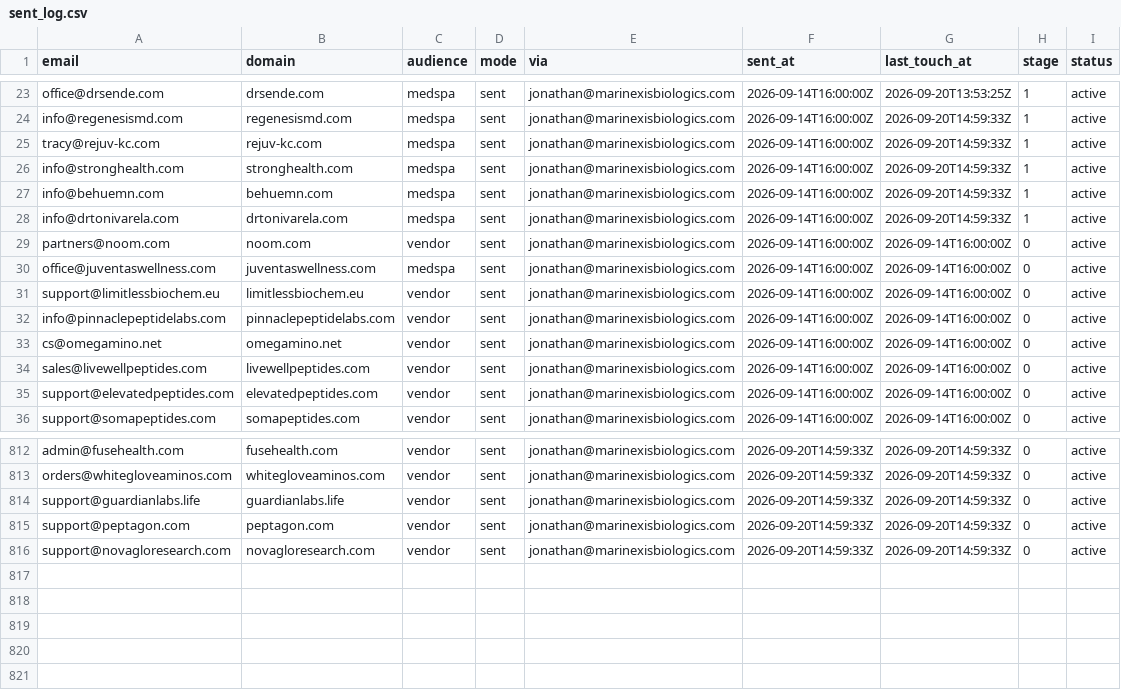
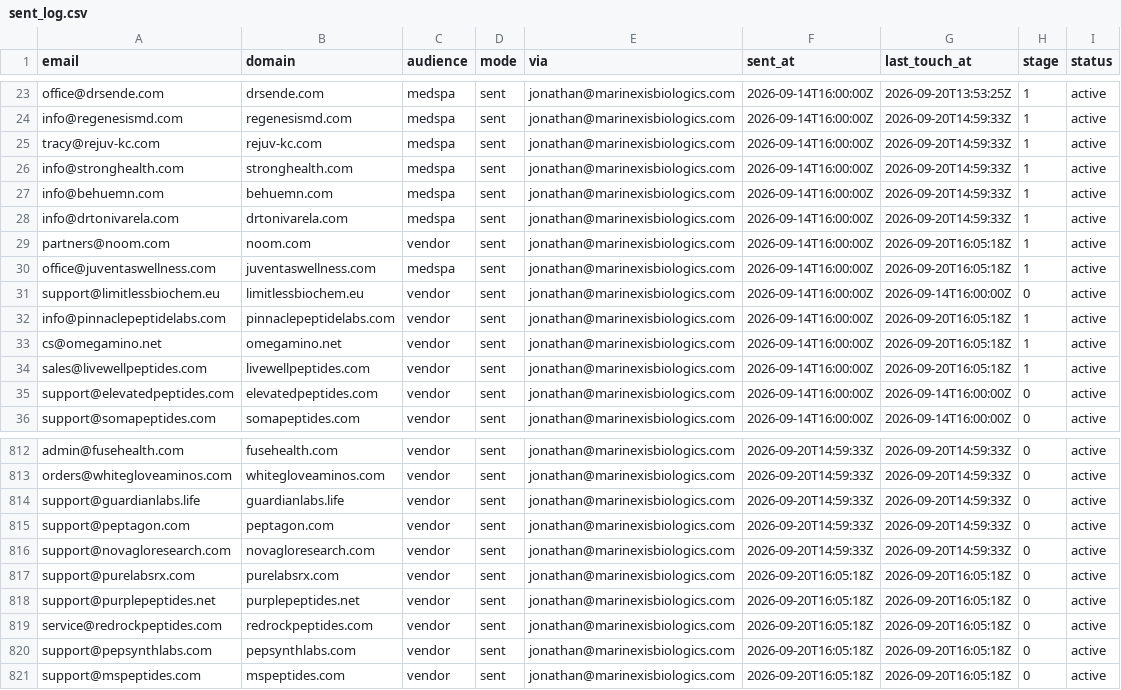
Before and after one commit to cfnoperations1-cell/g, a CSV file: outreach/sent_log.csv, drawn as a sheet; only a part is shown, gaps mark what is left out.

```diff
--- a/outreach/sent_log.csv
+++ b/outreach/sent_log.csv
@@ -28,8 +28,8 @@ info@behuemn.com,behuemn.com,medspa,sent,jonathan@marinexisbiologics.com,2026-09
 info@drtonivarela.com,drtonivarela.com,medspa,sent,jonathan@marinexisbiologics.com,2026-09-14T16:00:00Z,2026-09-20T14:59:33Z,1,active
-partners@noom.com,noom.com,vendor,sent,jonathan@marinexisbiologics.com,2026-09-14T16:00:00Z,2026-09-14T16:00:00Z,0,active
-office@juventaswellness.com,juventaswellness.com,medspa,sent,jonathan@marinexisbiologics.com,2026-09-14T16:00:00Z,2026-09-14T16:00:00Z,0,active
+partners@noom.com,noom.com,vendor,sent,jonathan@marinexisbiologics.com,2026-09-14T16:00:00Z,2026-09-20T16:05:18Z,1,active
+office@juventaswellness.com,juventaswellness.com,medspa,sent,jonathan@marinexisbiologics.com,2026-09-14T16:00:00Z,2026-09-20T16:05:18Z,1,active
 support@limitlessbiochem.eu,limitlessbiochem.eu,vendor,sent,jonathan@marinexisbiologics.com,2026-09-14T16:00:00Z,2026-09-14T16:00:00Z,0,active
-info@pinnaclepeptidelabs.com,pinnaclepeptidelabs.com,vendor,sent,jonathan@marinexisbiologics.com,2026-09-14T16:00:00Z,2026-09-14T16:00:00Z,0,active
-cs@omegamino.net,omegamino.net,vendor,sent,jonathan@marinexisbiologics.com,2026-09-14T16:00:00Z,2026-09-14T16:00:00Z,0,active
-sales@livewellpeptides.com,livewellpeptides.com,vendor,sent,jonathan@marinexisbiologics.com,2026-09-14T16:00:00Z,2026-09-14T16:00:00Z,0,active
+info@pinnaclepeptidelabs.com,pinnaclepeptidelabs.com,vendor,sent,jonathan@marinexisbiologics.com,2026-09-14T16:00:00Z,2026-09-20T16:05:18Z,1,active
+cs@omegamino.net,omegamino.net,vendor,sent,jonathan@marinexisbiologics.com,2026-09-14T16:00:00Z,2026-09-20T16:05:18Z,1,active
+sales@livewellpeptides.com,livewellpeptides.com,vendor,sent,jonathan@marinexisbiologics.com,2026-09-14T16:00:00Z,2026-09-20T16:05:18Z,1,active
 support@elevatedpeptides.com,elevatedpeptides.com,vendor,sent,jonathan@marinexisbiologics.com,2026-09-14T16:00:00Z,2026-09-14T16:00:00Z,0,active
@@ -816 +816,6 @@ support@peptagon.com,peptagon.com,vendor,sent,jonathan@marinexisbiologics.com,20
 support@novagloresearch.com,novagloresearch.com,vendor,sent,jonathan@marinexisbiologics.com,2026-09-20T14:59:33Z,2026-09-20T14:59:33Z,0,active
+support@purelabsrx.com,purelabsrx.com,vendor,sent,jonathan@marinexisbiologics.com,2026-09-20T16:05:18Z,2026-09-20T16:05:18Z,0,active
+support@purplepeptides.net,purplepeptides.net,vendor,sent,jonathan@marinexisbiologics.com,2026-09-20T16:05:18Z,2026-09-20T16:05:18Z,0,active
+service@redrockpeptides.com,redrockpeptides.com,vendor,sent,jonathan@marinexisbiologics.com,2026-09-20T16:05:18Z,2026-09-20T16:05:18Z,0,active
+support@pepsynthlabs.com,pepsynthlabs.com,vendor,sent,jonathan@marinexisbiologics.com,2026-09-20T16:05:18Z,2026-09-20T16:05:18Z,0,active
+support@mspeptides.com,mspeptides.com,vendor,sent,jonathan@marinexisbiologics.com,2026-09-20T16:05:18Z,2026-09-20T16:05:18Z,0,active
```
Also changed, not shown: outreach/reply_notes.csv, 1 other file.
